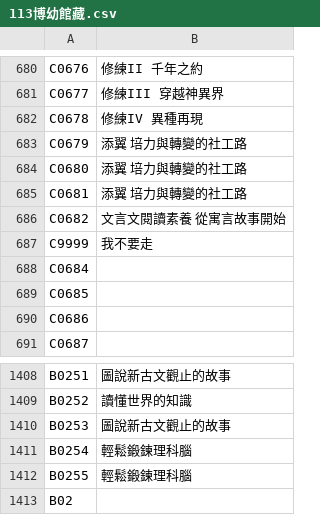
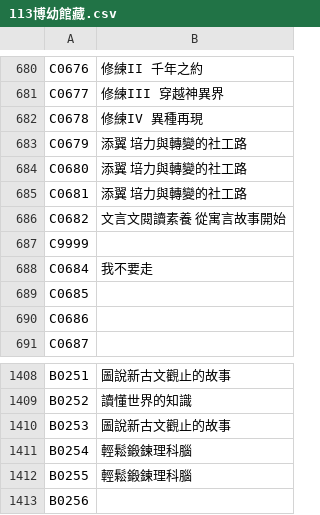
Before and after one commit to sindy1687/Library-book-books, a CSV file: 113博幼館藏.csv, drawn as a sheet; only a part is shown, gaps mark what is left out.

Commit message:
Update 113博幼館藏.csv

```diff
--- a/113博幼館藏.csv
+++ b/113博幼館藏.csv
@@ -686,4 +686,4 @@ C0681,添翼 培力與轉變的社工路
 C0682,文言文閱讀素養 從寓言故事開始
-C9999,我不要走
-C0684,
+C9999,
+C0684,我不要走
 C0685,
@@ -1412,2 +1412,2 @@ B0254,輕鬆鍛鍊理科腦
 B0255,輕鬆鍛鍊理科腦
-B02
+B0256,
```
